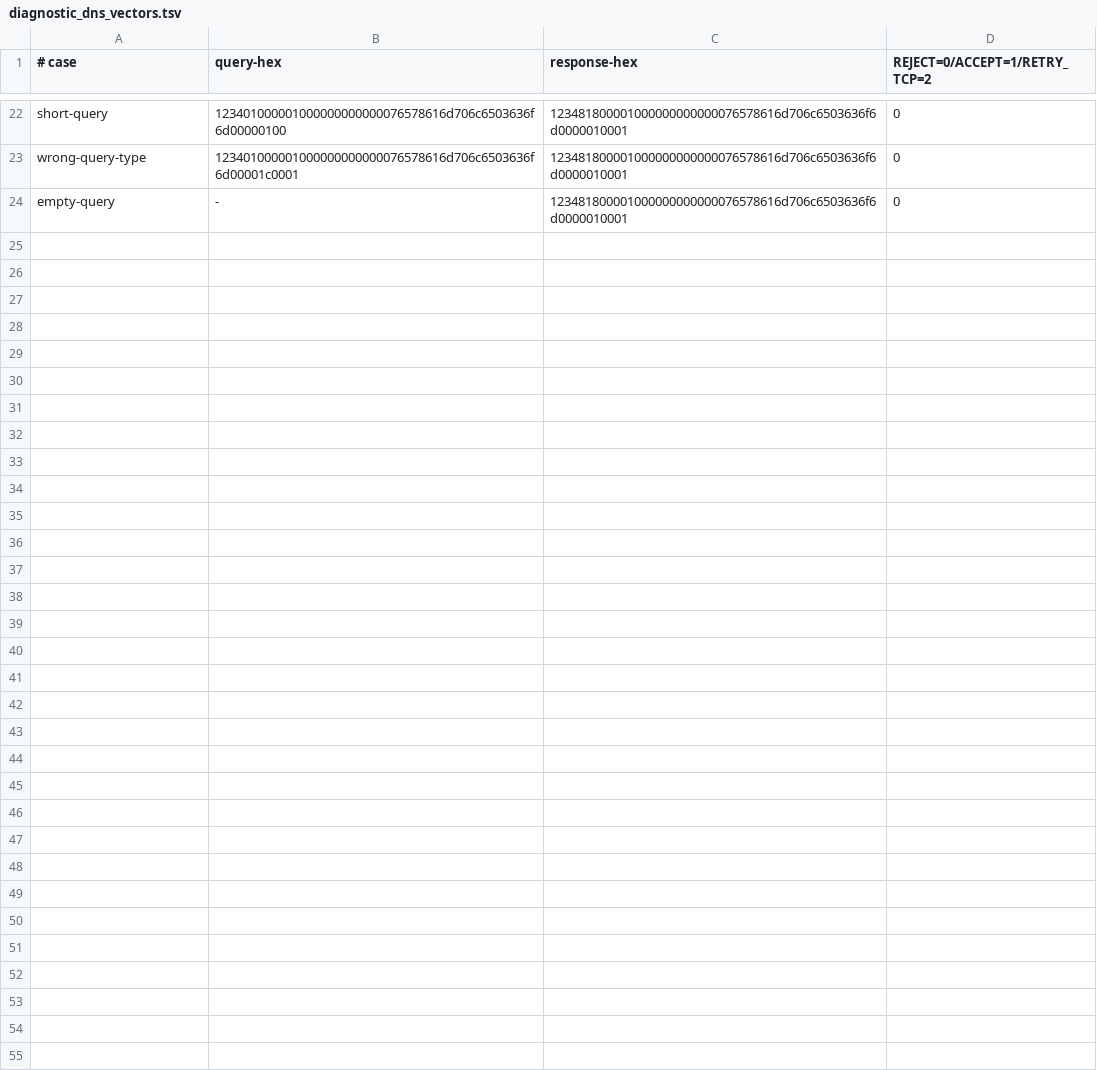
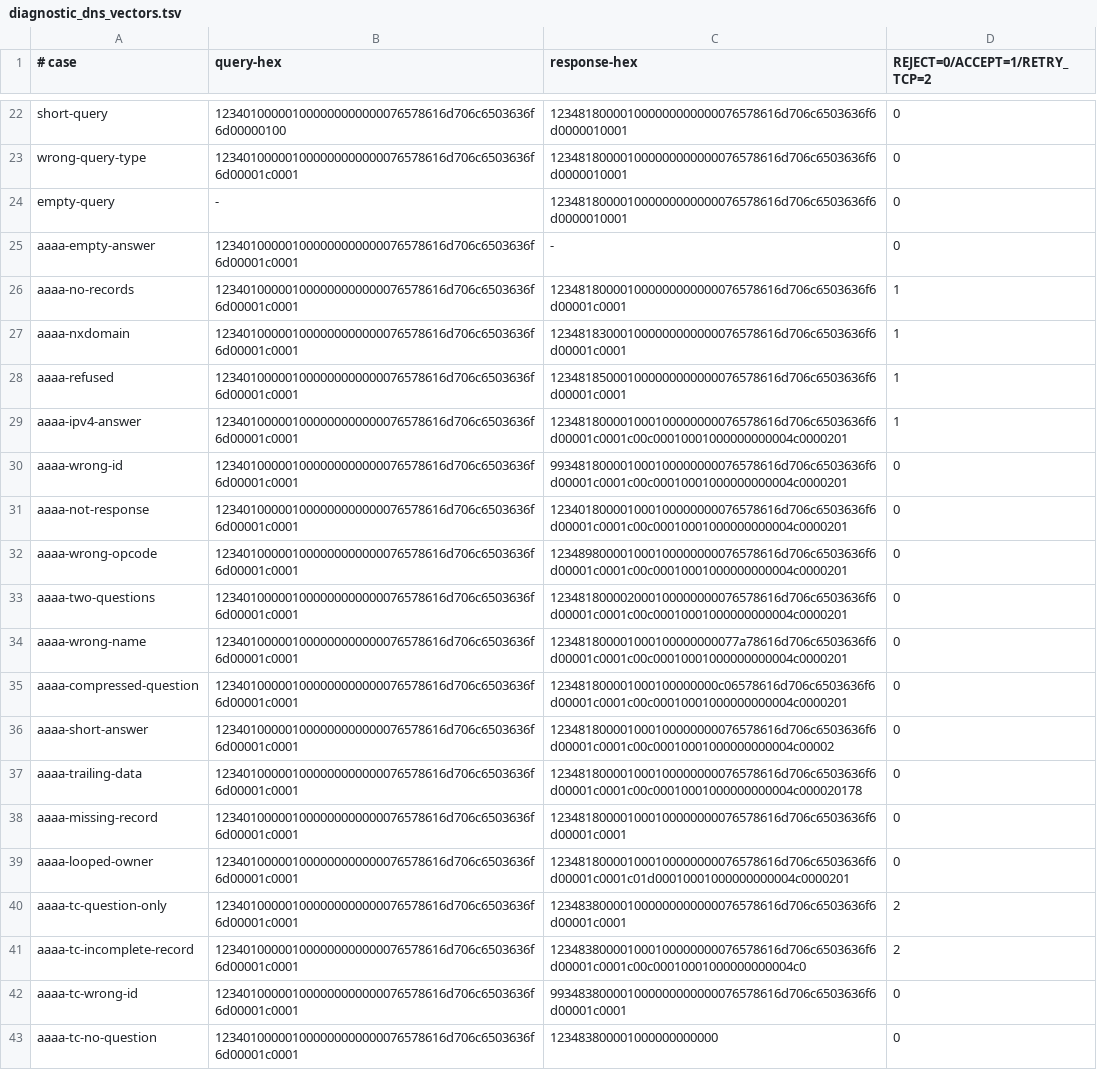
Before and after one commit to wxcvm/AdAway, a TSV file: webserver/jni/diagnostic_dns_vectors.tsv, drawn as a sheet; only a part is shown, gaps mark what is left out; the diff covers the shown part only; the diff names each change by its address in the sheet, - before the commit and + after, or states it on an @@ line.

Commit message:
Add fixed AAAA diagnostics and shared importer-to-DNS wire vectors

```diff
--- a/webserver/jni/diagnostic_dns_vectors.tsv
+++ b/webserver/jni/diagnostic_dns_vectors.tsv
+row 25: aaaa-empty-answer | 123401000001000000000000076578616d706c6503636f6d00001c0001 | - | 0
+row 26: aaaa-no-records | 123401000001000000000000076578616d706c6503636f6d00001c0001 | 123481800001000000000000076578616d706c6503636f6d00001c0001 | 1
+row 27: aaaa-nxdomain | 123401000001000000000000076578616d706c6503636f6d00001c0001 | 123481830001000000000000076578616d706c6503636f6d00001c0001 | 1
+row 28: aaaa-refused | 123401000001000000000000076578616d706c6503636f6d00001c0001 | 123481850001000000000000076578616d706c6503636f6d00001c0001 | 1
+row 29: aaaa-ipv4-answer | 123401000001000000000000076578616d706c6503636f6d00001c0001 | 123481800001000100000000076578616d706c6503636f6d00001c0001c00c00010001000000000004c0000201 | 1
+row 30: aaaa-wrong-id | 123401000001000000000000076578616d706c6503636f6d00001c0001 | 993481800001000100000000076578616d706c6503636f6d00001c0001c00c00010001000000000004c0000201 | 0
+row 31: aaaa-not-response | 123401000001000000000000076578616d706c6503636f6d00001c0001 | 123401800001000100000000076578616d706c6503636f6d00001c0001c00c00010001000000000004c0000201 | 0
+row 32: aaaa-wrong-opcode | 123401000001000000000000076578616d706c6503636f6d00001c0001 | 123489800001000100000000076578616d706c6503636f6d00001c0001c00c00010001000000000004c0000201 | 0
+row 33: aaaa-two-questions | 123401000001000000000000076578616d706c6503636f6d00001c0001 | 123481800002000100000000076578616d706c6503636f6d00001c0001c00c00010001000000000004c0000201 | 0
+row 34: aaaa-wrong-name | 123401000001000000000000076578616d706c6503636f6d00001c0001 | 123481800001000100000000077a78616d706c6503636f6d00001c0001c00c00010001000000000004c0000201 | 0
+row 35: aaaa-compressed-question | 123401000001000000000000076578616d706c6503636f6d00001c0001 | 123481800001000100000000c06578616d706c6503636f6d00001c0001c00c00010001000000000004c0000201 | 0
+row 36: aaaa-short-answer | 123401000001000000000000076578616d706c6503636f6d00001c0001 | 123481800001000100000000076578616d706c6503636f6d00001c0001c00c00010001000000000004c00002 | 0
+row 37: aaaa-trailing-data | 123401000001000000000000076578616d706c6503636f6d00001c0001 | 123481800001000100000000076578616d706c6503636f6d00001c0001c00c00010001000000000004c000020178 | 0
+row 38: aaaa-missing-record | 123401000001000000000000076578616d706c6503636f6d00001c0001 | 123481800001000100000000076578616d706c6503636f6d00001c0001 | 0
+row 39: aaaa-looped-owner | 123401000001000000000000076578616d706c6503636f6d00001c0001 | 123481800001000100000000076578616d706c6503636f6d00001c0001c01d00010001000000000004c0000201 | 0
+row 40: aaaa-tc-question-only | 123401000001000000000000076578616d706c6503636f6d00001c0001 | 123483800001000000000000076578616d706c6503636f6d00001c0001 | 2
+row 41: aaaa-tc-incomplete-record | 123401000001000000000000076578616d706c6503636f6d00001c0001 | 123483800001000100000000076578616d706c6503636f6d00001c0001c00c00010001000000000004c0 | 2
+row 42: aaaa-tc-wrong-id | 123401000001000000000000076578616d706c6503636f6d00001c0001 | 993483800001000000000000076578616d706c6503636f6d00001c0001 | 0
+row 43: aaaa-tc-no-question | 123401000001000000000000076578616d706c6503636f6d00001c0001 | 123483800001000000000000 | 0
```
Also changed, not shown: 11 added rows elsewhere in this file, 21 other files.
